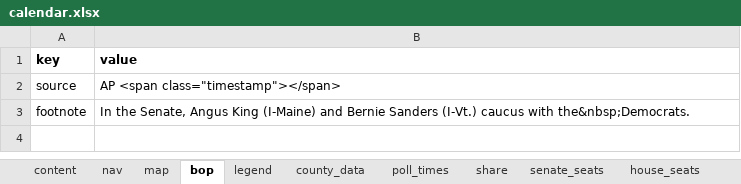
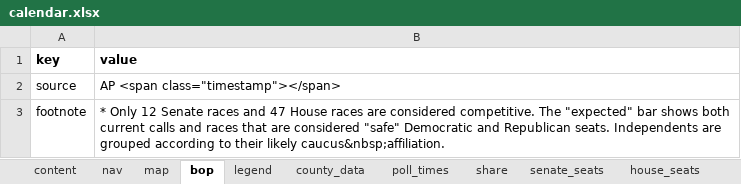
Before and after one commit to nprapps/elections16-general, an Excel workbook: data/calendar.xlsx, sheet bop, drawn as a sheet; values as stored, in another font and other column widths than the file's, no borders; charts and pictures not drawn; the diff names each change by its address in the sheet, - before the commit and + after, or states it on an @@ line.

```diff
--- a/data/calendar.xlsx (sheet bop)
+++ b/data/calendar.xlsx (sheet bop)
-B3 (value): In the Senate, Angus King (I-Maine) and Bernie Sanders (I-Vt.) caucus with the&nbsp;Democrats.
+B3 (value): * Only 12 Senate races and 47 House races are considered competitive. The "expected" bar shows both current calls and races that are considered "safe" Democratic and Republican seats. Independents are grouped according to their likely caucus&nbsp;affiliation.
```
Also changed, not shown: sheet house_seats, sheet poll_times, 3 other files.
